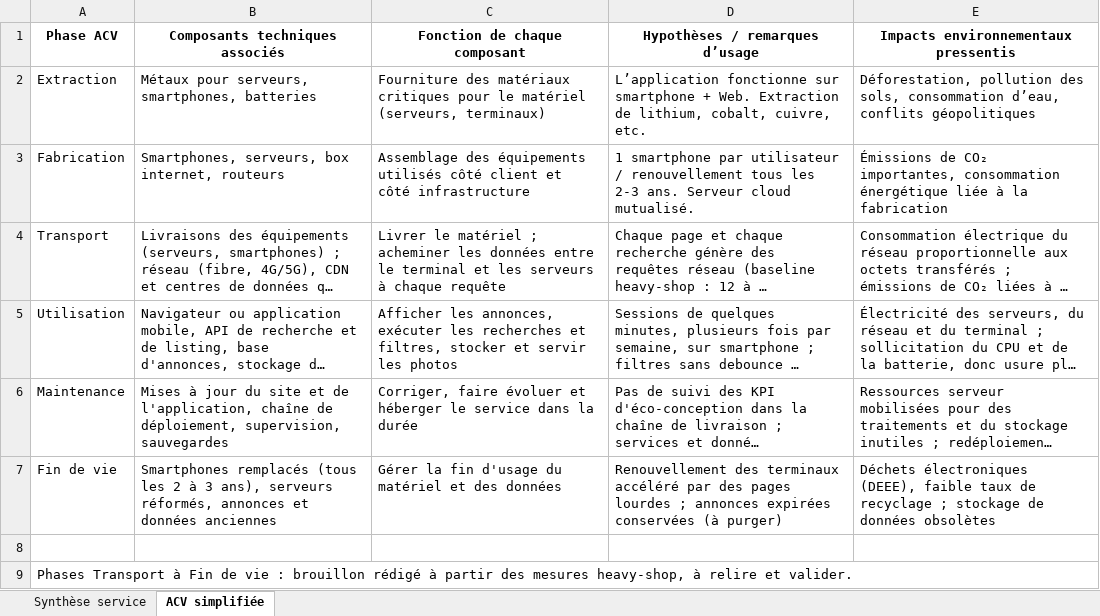
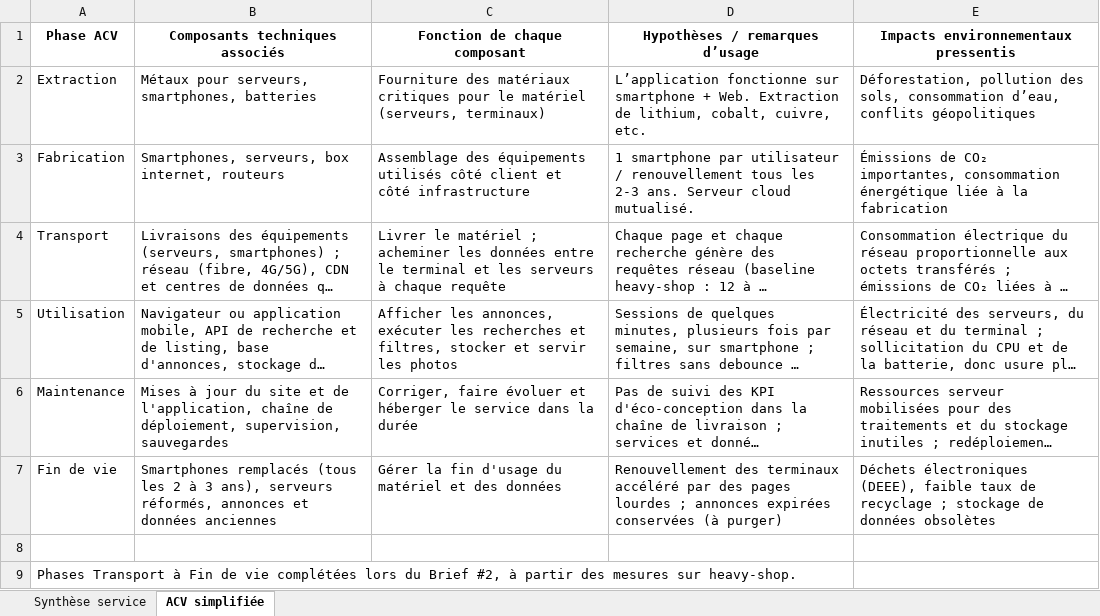
Before and after one commit to tuirz/eco-training-starter, an Excel workbook: heavy-shop/docs/acv-flash-leboncoin.xlsx, sheet ACV simplifiée, drawn as a sheet; long unchanged cells end in …; values as stored, in another font and other column widths than the file's, no borders; table styles not drawn; the diff names each change by its address in the sheet, - before the commit and + after, or states it on an @@ line.

```diff
--- a/heavy-shop/docs/acv-flash-leboncoin.xlsx (sheet ACV simplifiée)
+++ b/heavy-shop/docs/acv-flash-leboncoin.xlsx (sheet ACV simplifiée)
-A9 (Phase ACV): …de vie : brouillon rédigé à partir des mesures heavy-shop, à relire et valider.
+A9 (Phase ACV): …de vie complétées lors du Brief #2, à partir des mesures sur heavy-shop.
```
Also changed, not shown: heavy-shop/baseline-ecoindex-heavy-shop.xlsx, 2 other files.
